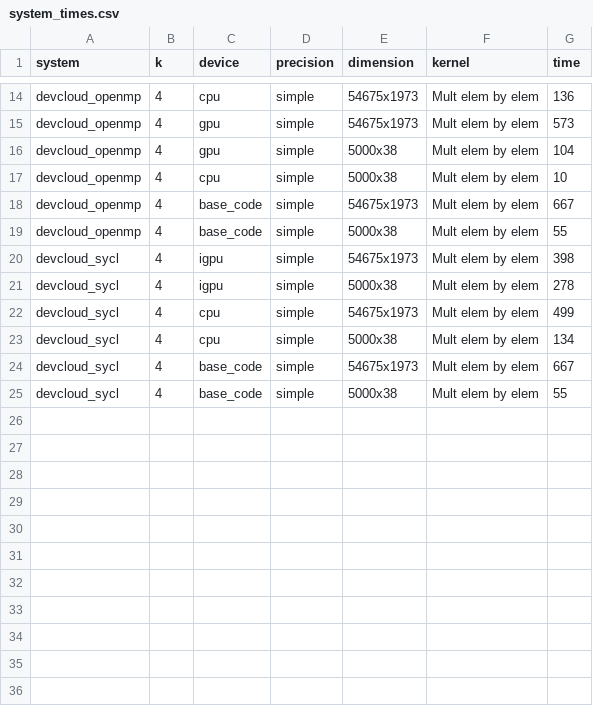
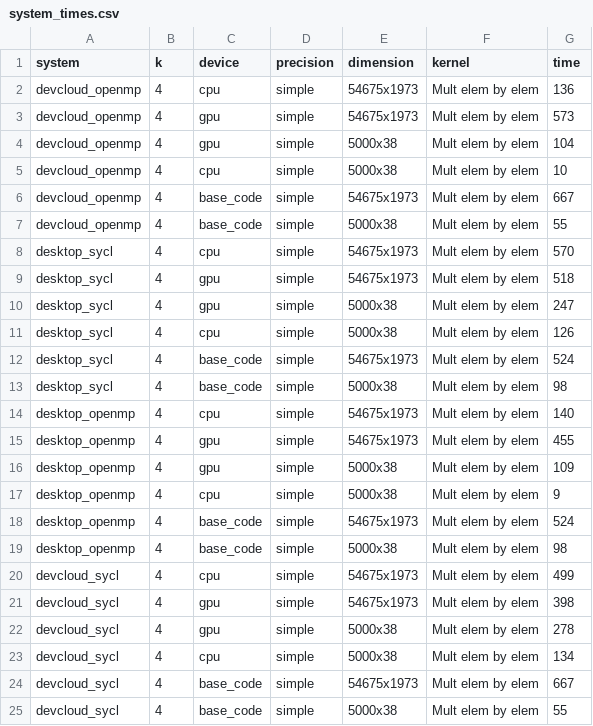
Before and after one commit to FRYoussef/nmf-data-plot, a CSV file: datawarehouse/system/system_times.csv, drawn as a sheet; only a part is shown, gaps mark what is left out; the diff covers the shown part only.

```diff
--- a/datawarehouse/system/system_times.csv
+++ b/datawarehouse/system/system_times.csv
@@ -19,5 +7,17 @@ devcloud_openmp,4,base_code,simple,54675x1973,Mult elem by elem,667
 devcloud_openmp,4,base_code,simple,5000x38,Mult elem by elem,55
-devcloud_sycl,4,igpu,simple,54675x1973,Mult elem by elem,398
-devcloud_sycl,4,igpu,simple,5000x38,Mult elem by elem,278
+desktop_sycl,4,cpu,simple,54675x1973,Mult elem by elem,570
+desktop_sycl,4,gpu,simple,54675x1973,Mult elem by elem,518
+desktop_sycl,4,gpu,simple,5000x38,Mult elem by elem,247
+desktop_sycl,4,cpu,simple,5000x38,Mult elem by elem,126
+desktop_sycl,4,base_code,simple,54675x1973,Mult elem by elem,524
+desktop_sycl,4,base_code,simple,5000x38,Mult elem by elem,98
+desktop_openmp,4,cpu,simple,54675x1973,Mult elem by elem,140
+desktop_openmp,4,gpu,simple,54675x1973,Mult elem by elem,455
+desktop_openmp,4,gpu,simple,5000x38,Mult elem by elem,109
+desktop_openmp,4,cpu,simple,5000x38,Mult elem by elem,9
+desktop_openmp,4,base_code,simple,54675x1973,Mult elem by elem,524
+desktop_openmp,4,base_code,simple,5000x38,Mult elem by elem,98
 devcloud_sycl,4,cpu,simple,54675x1973,Mult elem by elem,499
+devcloud_sycl,4,gpu,simple,54675x1973,Mult elem by elem,398
+devcloud_sycl,4,gpu,simple,5000x38,Mult elem by elem,278
 devcloud_sycl,4,cpu,simple,5000x38,Mult elem by elem,134
```
Also changed, not shown: 12 removed rows elsewhere in this file, 14 other files.
